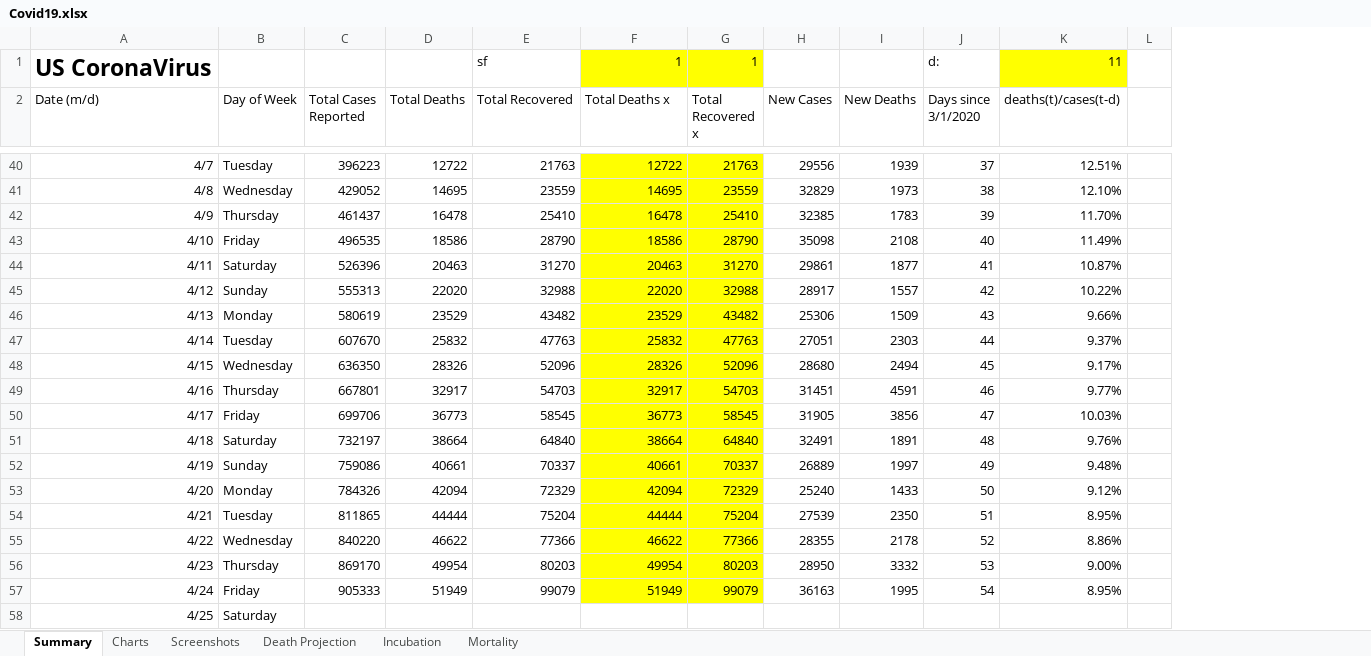
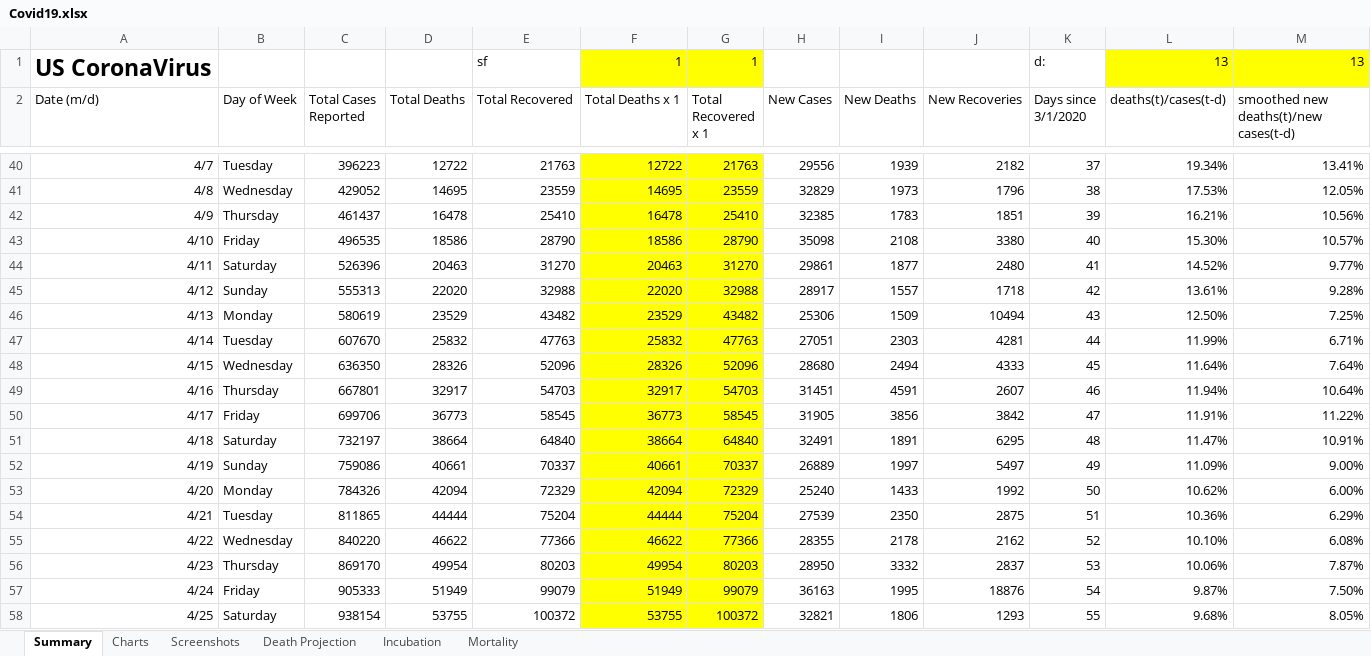
Before and after one commit to RichardPellessier/Covid-tracker, an Excel workbook: Covid19.xlsx, sheet Summary, drawn as a sheet; only a part is shown, gaps mark what is left out; values as stored, in another font and other column widths than the file's, no borders; charts and pictures not drawn; removed rows and columns are numbered as before the commit, all else as after; the diff covers the shown part only; the diff names each change by its address in the sheet, - before the commit and + after, or states it on an @@ line.

```diff
--- a/Covid19.xlsx (sheet Summary)
+++ b/Covid19.xlsx (sheet Summary)
+column J (New Recoveries), rows 40-58: 2182 | 1796 | 1851 | 3380 | 2480 | 1718 | 10494 | 4281 | 4333 | 2607 | 3842 | 6295 | 5497 | 1992 | 2875 | 2162 | 2837 | 18876 | 1293
-column L, empty
+column M, rows 1-2: 13 | smoothed new deaths(t)/new cases(t-d); rows 40-58: 13.41% | 12.05% | 10.56% | 10.57% | 9.77% | 9.28% | 7.25% | 6.71% | 7.64% | 10.64% | 11.22% | 10.91% | 9.00% | 6.00% | 6.29% | 6.08% | 7.87% | 7.50% | 8.05%
-L1 (deaths(t)/cases(t-d)): 11
+L1 (deaths(t)/cases(t-d)): 13
-F2: Total Deaths x
+F2: Total Deaths x 1
-G2: Total Recovered x
+G2: Total Recovered x 1
-L40 (deaths(t)/cases(t-d)): 12.51%
+L40 (deaths(t)/cases(t-d)): 19.34%
-L41 (deaths(t)/cases(t-d)): 12.10%
+L41 (deaths(t)/cases(t-d)): 17.53%
-L42 (deaths(t)/cases(t-d)): 11.70%
+L42 (deaths(t)/cases(t-d)): 16.21%
-L43 (deaths(t)/cases(t-d)): 11.49%
+L43 (deaths(t)/cases(t-d)): 15.30%
-L44 (deaths(t)/cases(t-d)): 10.87%
+L44 (deaths(t)/cases(t-d)): 14.52%
-L45 (deaths(t)/cases(t-d)): 10.22%
+L45 (deaths(t)/cases(t-d)): 13.61%
-L46 (deaths(t)/cases(t-d)): 9.66%
+L46 (deaths(t)/cases(t-d)): 12.50%
-L47 (deaths(t)/cases(t-d)): 9.37%
+L47 (deaths(t)/cases(t-d)): 11.99%
-L48 (deaths(t)/cases(t-d)): 9.17%
+L48 (deaths(t)/cases(t-d)): 11.64%
-L49 (deaths(t)/cases(t-d)): 9.77%
+L49 (deaths(t)/cases(t-d)): 11.94%
-L50 (deaths(t)/cases(t-d)): 10.03%
+L50 (deaths(t)/cases(t-d)): 11.91%
-L51 (deaths(t)/cases(t-d)): 9.76%
+L51 (deaths(t)/cases(t-d)): 11.47%
-L52 (deaths(t)/cases(t-d)): 9.48%
+L52 (deaths(t)/cases(t-d)): 11.09%
-L53 (deaths(t)/cases(t-d)): 9.12%
+L53 (deaths(t)/cases(t-d)): 10.62%
-L54 (deaths(t)/cases(t-d)): 8.95%
+L54 (deaths(t)/cases(t-d)): 10.36%
-L55 (deaths(t)/cases(t-d)): 8.86%
+L55 (deaths(t)/cases(t-d)): 10.10%
-L56 (deaths(t)/cases(t-d)): 9.00%
+L56 (deaths(t)/cases(t-d)): 10.06%
-L57 (deaths(t)/cases(t-d)): 8.95%
+L57 (deaths(t)/cases(t-d)): 9.87%
-C58 (Total Cases Reported): (empty)
+C58 (Total Cases Reported): 938154
-D58 (Total Deaths): (empty)
+D58 (Total Deaths): 53755
-E58 (Total Recovered): (empty)
+E58 (Total Recovered): 100372
-F58 (Total Deaths x 1): (empty)
+F58 (Total Deaths x 1): 53755
-F58:G58 fill: none
+F58:G58 fill: #FFFF00
-G58 (Total Recovered x 1): (empty)
+G58 (Total Recovered x 1): 100372
-H58 (New Cases): (empty)
+H58 (New Cases): 32821
-I58 (New Deaths): (empty)
+I58 (New Deaths): 1806
-K58 (Days since 3/1/2020): (empty)
+K58 (Days since 3/1/2020): 55
-L58 (deaths(t)/cases(t-d)): (empty)
+L58 (deaths(t)/cases(t-d)): 9.68%
```
Also changed, not shown: 7 added rows, 129 edited cells and cell formats elsewhere in this sheet, formulas that keep their value, charts or pictures.
